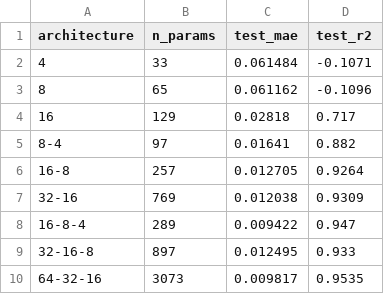
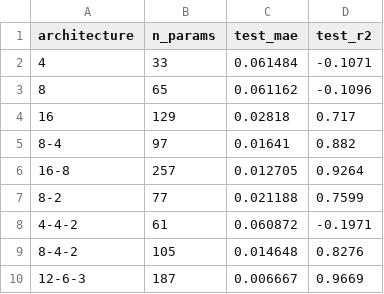
Before and after one commit to LuciferDIot/CollectGame.Model, a CSV file: _research_archive/experiments/experiment_F_anfis_ablation/outputs/mlp_architecture_search.csv, drawn as a sheet.

```diff
--- a/_research_archive/experiments/experiment_F_anfis_ablation/outputs/mlp_architecture_search.csv
+++ b/_research_archive/experiments/experiment_F_anfis_ablation/outputs/mlp_architecture_search.csv
@@ -6,5 +6,5 @@ architecture,n_params,test_mae,test_r2
 16-8,257,0.012705,0.9264
-32-16,769,0.012038,0.9309
-16-8-4,289,0.009422,0.947
-32-16-8,897,0.012495,0.933
-64-32-16,3073,0.009817,0.9535
+8-2,77,0.021188,0.7599
+4-4-2,61,0.060872,-0.1971
+8-4-2,105,0.014648,0.8276
+12-6-3,187,0.006667,0.9669
```
Also changed, not shown: _research_archive/experiments/experiment_D_approach_comparison/outputs/approach_comparison.csv, _research_archive/experiments/experiment_E_model_selection/outputs/model_selection_results.csv, 8 other files.
